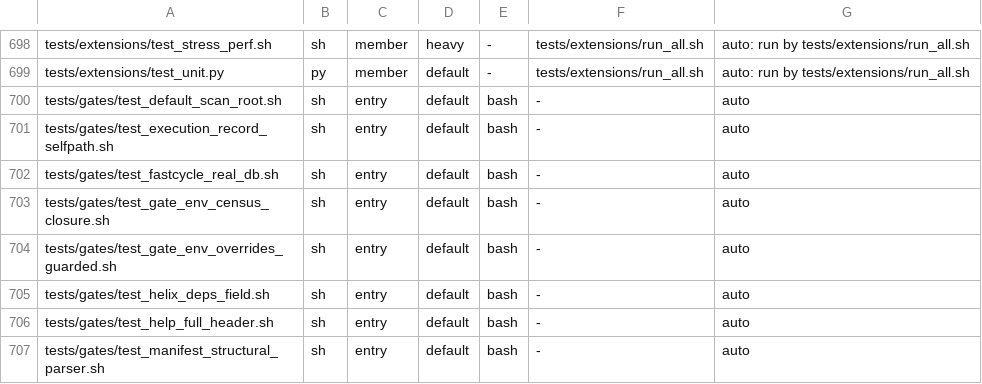
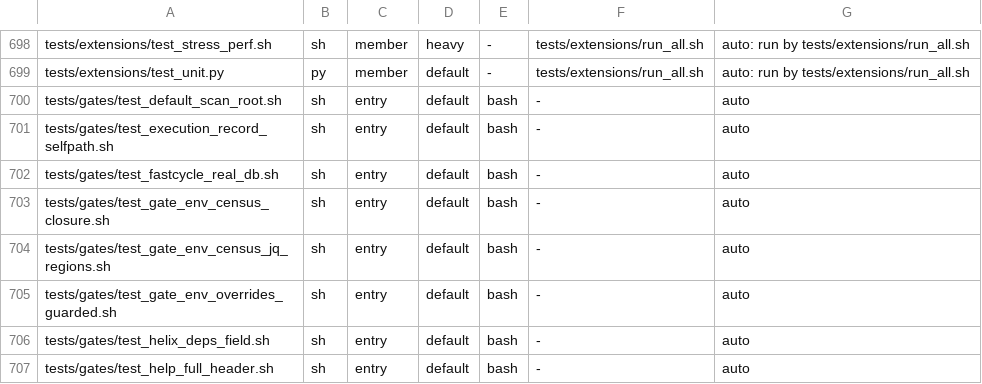
Before and after one commit to HelixDevelopment/constitution, a TSV file: config/full_suite_manifest.tsv, drawn as a sheet; only a part is shown, gaps mark what is left out; the shorter side is filled out with more unchanged rows.

```diff
--- a/config/full_suite_manifest.tsv
+++ b/config/full_suite_manifest.tsv
@@ -703,2 +703,3 @@ tests/gates/test_fastcycle_real_db.sh	sh	entry	default	bash	-	auto
 tests/gates/test_gate_env_census_closure.sh	sh	entry	default	bash	-	auto
+tests/gates/test_gate_env_census_jq_regions.sh	sh	entry	default	bash	-	auto
 tests/gates/test_gate_env_overrides_guarded.sh	sh	entry	default	bash	-	auto
```
Also changed, not shown: 4 other files.
